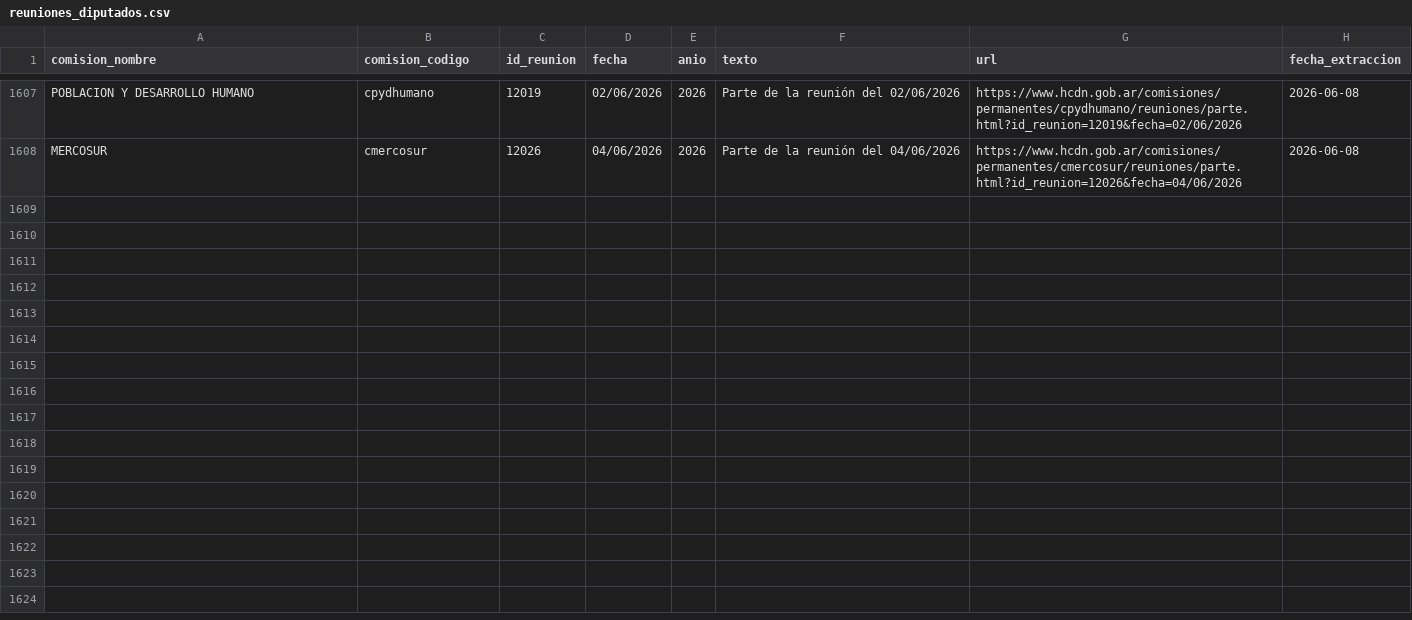
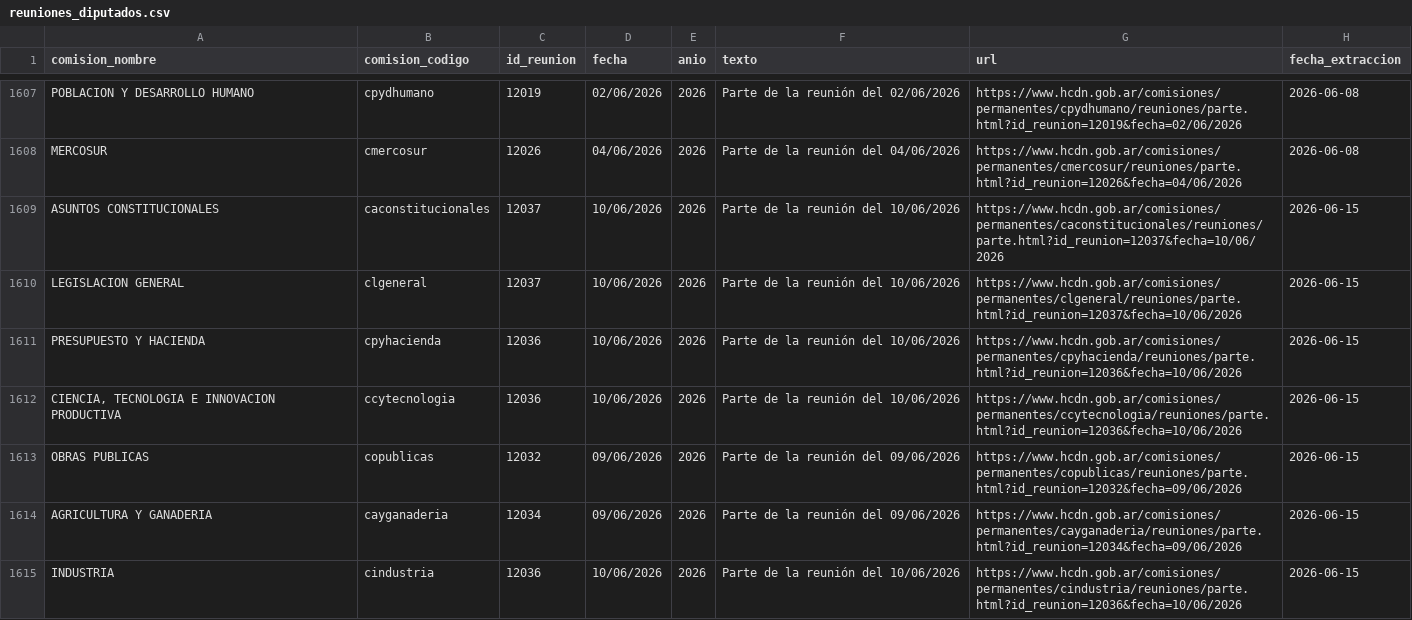
Before and after one commit to rusosnith/ScrapperTown, a CSV file: reuniones_diputados.csv, drawn as a sheet; only a part is shown, gaps mark what is left out; the diff covers the shown part only.

```diff
--- a/reuniones_diputados.csv
+++ b/reuniones_diputados.csv
@@ -1608 +1608,8 @@ POBLACION Y DESARROLLO HUMANO,cpydhumano,12019,02/06/2026,2026,Parte de la reuni
 MERCOSUR,cmercosur,12026,04/06/2026,2026,Parte de la reunión del 04/06/2026,https://www.hcdn.gob.ar/comisiones/permanentes/cmercosur/reuniones/parte.html?id_reunion=12026&fecha=04/06/2026,2026-06-08
+ASUNTOS CONSTITUCIONALES,caconstitucionales,12037,10/06/2026,2026,Parte de la reunión del 10/06/2026,https://www.hcdn.gob.ar/comisiones/permanentes/caconstitucionales/reuniones/parte.html?id_reunion=12037&fecha=10/06/2026,2026-06-15
+LEGISLACION GENERAL,clgeneral,12037,10/06/2026,2026,Parte de la reunión del 10/06/2026,https://www.hcdn.gob.ar/comisiones/permanentes/clgeneral/reuniones/parte.html?id_reunion=12037&fecha=10/06/2026,2026-06-15
+PRESUPUESTO Y HACIENDA,cpyhacienda,12036,10/06/2026,2026,Parte de la reunión del 10/06/2026,https://www.hcdn.gob.ar/comisiones/permanentes/cpyhacienda/reuniones/parte.html?id_reunion=12036&fecha=10/06/2026,2026-06-15
+"CIENCIA, TECNOLOGIA E INNOVACION PRODUCTIVA",ccytecnologia,12036,10/06/2026,2026,Parte de la reunión del 10/06/2026,https://www.hcdn.gob.ar/comisiones/permanentes/ccytecnologia/reuniones/parte.html?id_reunion=12036&fecha=10/06/2026,2026-06-15
+OBRAS PUBLICAS,copublicas,12032,09/06/2026,2026,Parte de la reunión del 09/06/2026,https://www.hcdn.gob.ar/comisiones/permanentes/copublicas/reuniones/parte.html?id_reunion=12032&fecha=09/06/2026,2026-06-15
+AGRICULTURA Y GANADERIA,cayganaderia,12034,09/06/2026,2026,Parte de la reunión del 09/06/2026,https://www.hcdn.gob.ar/comisiones/permanentes/cayganaderia/reuniones/parte.html?id_reunion=12034&fecha=09/06/2026,2026-06-15
+INDUSTRIA,cindustria,12036,10/06/2026,2026,Parte de la reunión del 10/06/2026,https://www.hcdn.gob.ar/comisiones/permanentes/cindustria/reuniones/parte.html?id_reunion=12036&fecha=10/06/2026,2026-06-15
```
Also changed, not shown: 7 added rows elsewhere in this file, comisiones_diputados.csv, integrantes_comisiones.csv.
